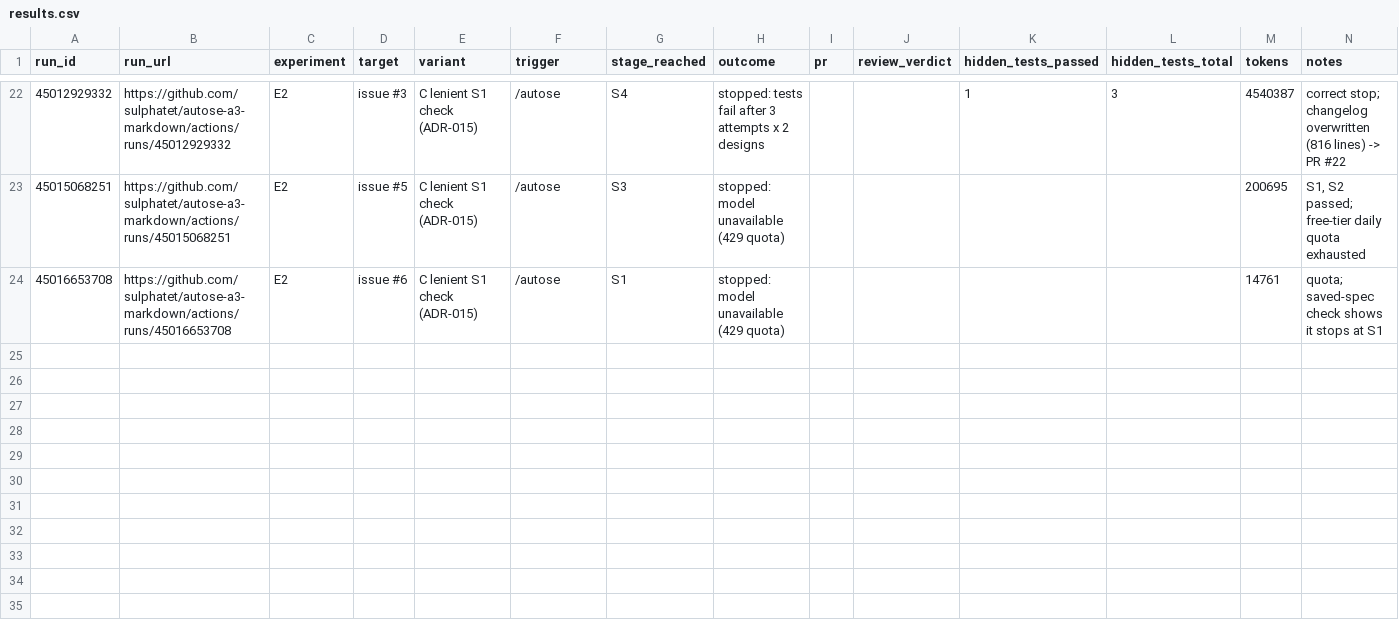
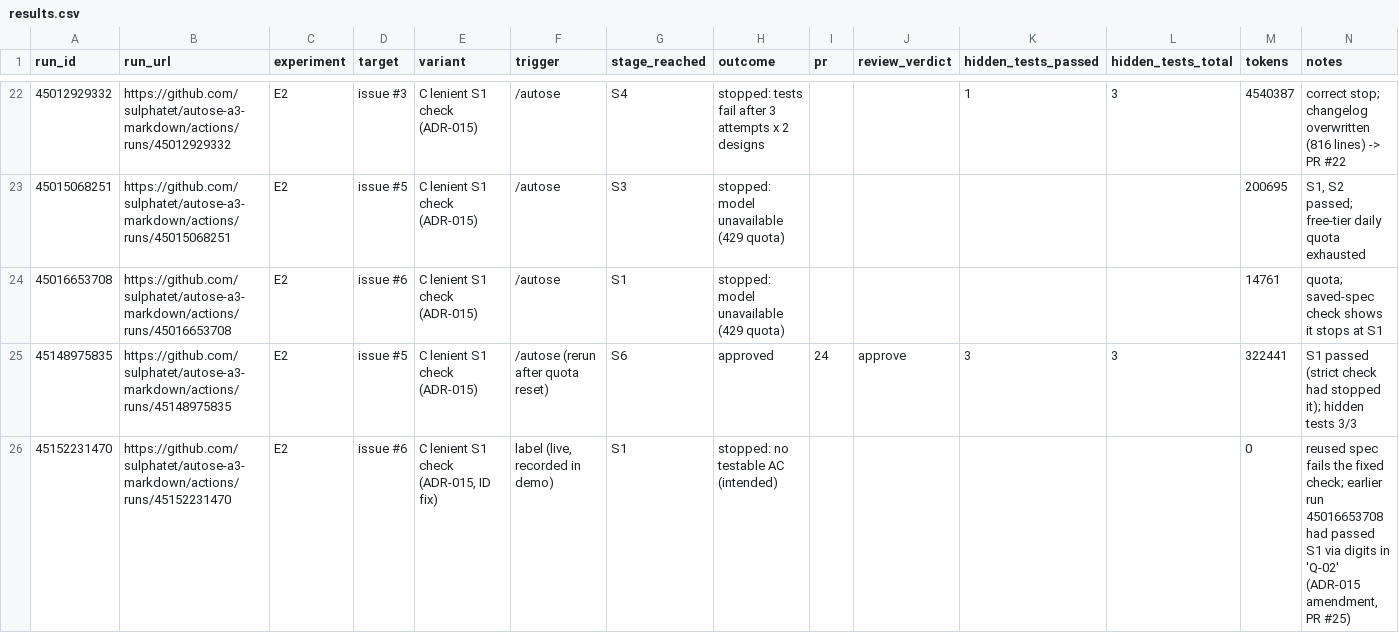
Before and after one commit to sulphatet/autose-a3-markdown, a CSV file: results/results.csv, drawn as a sheet; only a part is shown, gaps mark what is left out.

```diff
--- a/results/results.csv
+++ b/results/results.csv
@@ -24 +24,3 @@ run_id,run_url,experiment,target,variant,trigger,stage_reached,outcome,pr,review
 45016653708,https://github.com/sulphatet/autose-a3-markdown/actions/runs/45016653708,E2,issue #6,C lenient S1 check (ADR-015),/autose,S1,stopped: model unavailable (429 quota),,,,,14761,quota; saved-spec check shows it stops at S1
+45148975835,https://github.com/sulphatet/autose-a3-markdown/actions/runs/45148975835,E2,issue #5,C lenient S1 check (ADR-015),/autose (rerun after quota reset),S6,approved,24,approve,3,3,322441,S1 passed (strict check had stopped it); hidden tests 3/3
+45152231470,https://github.com/sulphatet/autose-a3-markdown/actions/runs/45152231470,E2,issue #6,"C lenient S1 check (ADR-015, ID fix)","label (live, recorded in demo)",S1,stopped: no testable AC (intended),,,,,0,"reused spec fails the fixed check; earlier run 45016653708 had passed S1 via digits in 'Q-02' (ADR-015 amendment, PR #25)"
```
Also changed, not shown: 4 other files.
